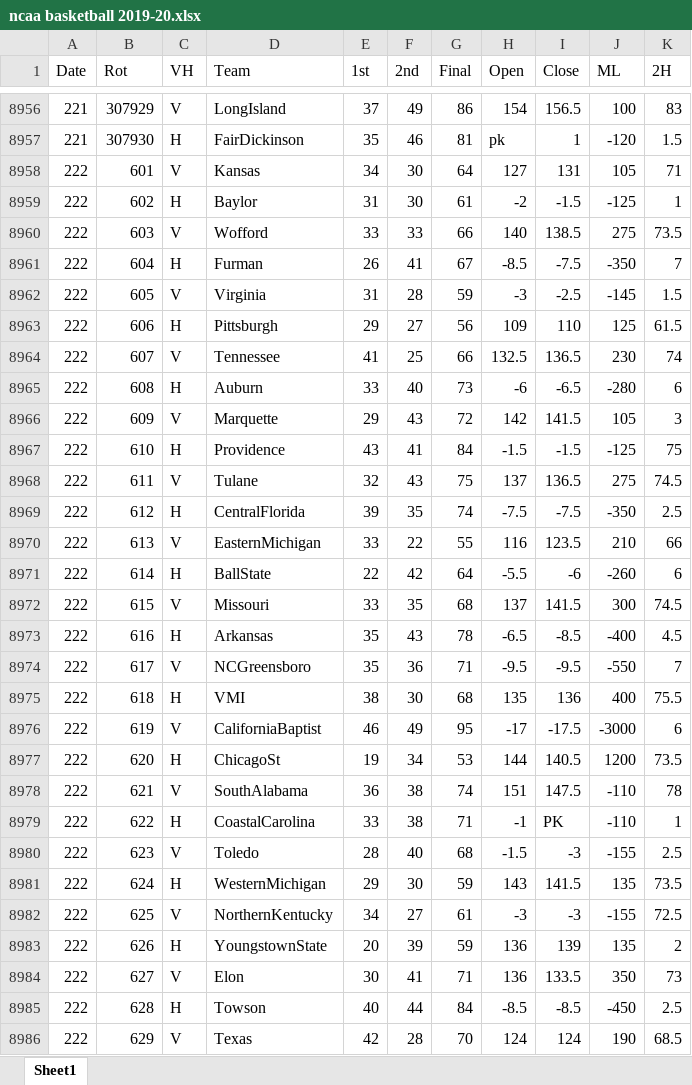
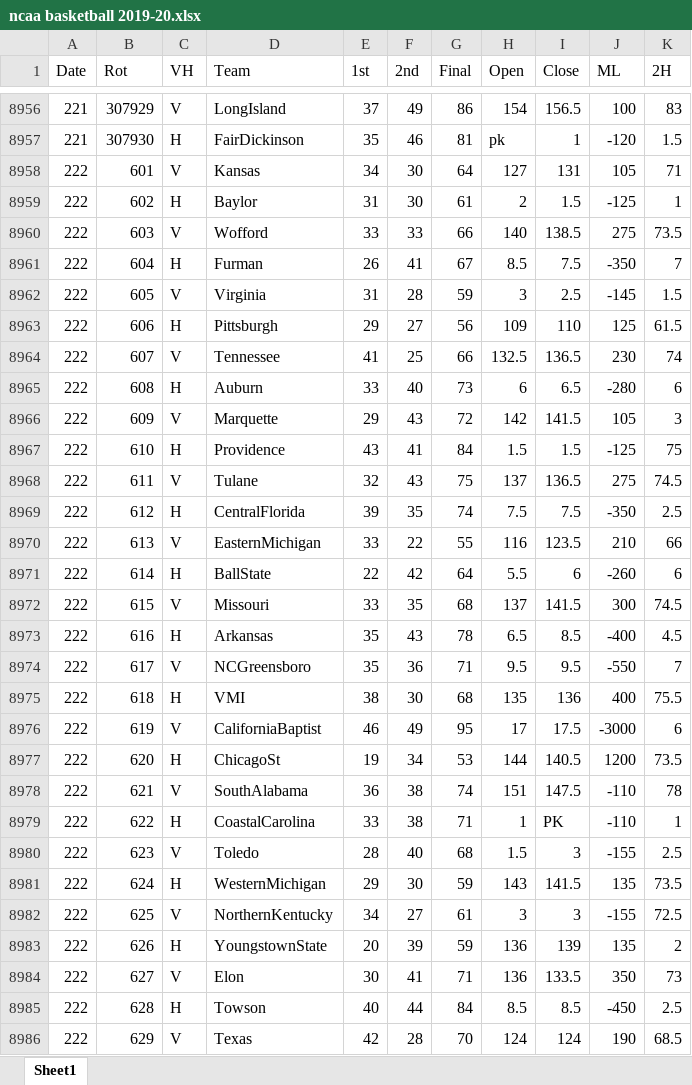
Before and after one commit to DillonKoch/Sports_Betting, an Excel workbook: Data/Odds/NCAAB/ncaa basketball 2019-20.xlsx, sheet Sheet1, drawn as a sheet; only a part is shown, gaps mark what is left out; values as stored, in another font and other column widths than the file's, no cell formats; the diff covers the shown part only; the diff names each change by its address in the sheet, - before the commit and + after, or states it on an @@ line.

```diff
--- a/Data/Odds/NCAAB/ncaa basketball 2019-20.xlsx (sheet Sheet1)
+++ b/Data/Odds/NCAAB/ncaa basketball 2019-20.xlsx (sheet Sheet1)
-H8959 (Open): -2
+H8959 (Open): 2
-I8959 (Close): -1.5
+I8959 (Close): 1.5
-H8961 (Open): -8.5
+H8961 (Open): 8.5
-I8961 (Close): -7.5
+I8961 (Close): 7.5
-H8962 (Open): -3
+H8962 (Open): 3
-I8962 (Close): -2.5
+I8962 (Close): 2.5
-H8965 (Open): -6
+H8965 (Open): 6
-I8965 (Close): -6.5
+I8965 (Close): 6.5
-H8967 (Open): -1.5
+H8967 (Open): 1.5
-I8967 (Close): -1.5
+I8967 (Close): 1.5
-H8969 (Open): -7.5
+H8969 (Open): 7.5
-I8969 (Close): -7.5
+I8969 (Close): 7.5
-H8971 (Open): -5.5
+H8971 (Open): 5.5
-I8971 (Close): -6
+I8971 (Close): 6
-H8973 (Open): -6.5
+H8973 (Open): 6.5
-I8973 (Close): -8.5
+I8973 (Close): 8.5
-H8974 (Open): -9.5
+H8974 (Open): 9.5
-I8974 (Close): -9.5
+I8974 (Close): 9.5
-H8976 (Open): -17
+H8976 (Open): 17
-I8976 (Close): -17.5
+I8976 (Close): 17.5
-H8979 (Open): -1
+H8979 (Open): 1
-H8980 (Open): -1.5
+H8980 (Open): 1.5
-I8980 (Close): -3
+I8980 (Close): 3
-H8982 (Open): -3
+H8982 (Open): 3
-I8982 (Close): -3
+I8982 (Close): 3
-H8985 (Open): -8.5
+H8985 (Open): 8.5
-I8985 (Close): -8.5
+I8985 (Close): 8.5
```
Also changed, not shown: 488 edited cells elsewhere in this sheet, cell formats, Data/Odds/NBA/NBA odds 2020-21.xlsx, Data/Odds/NCAAB/ncaa basketball 2020-21.xlsx, 37 other files.
